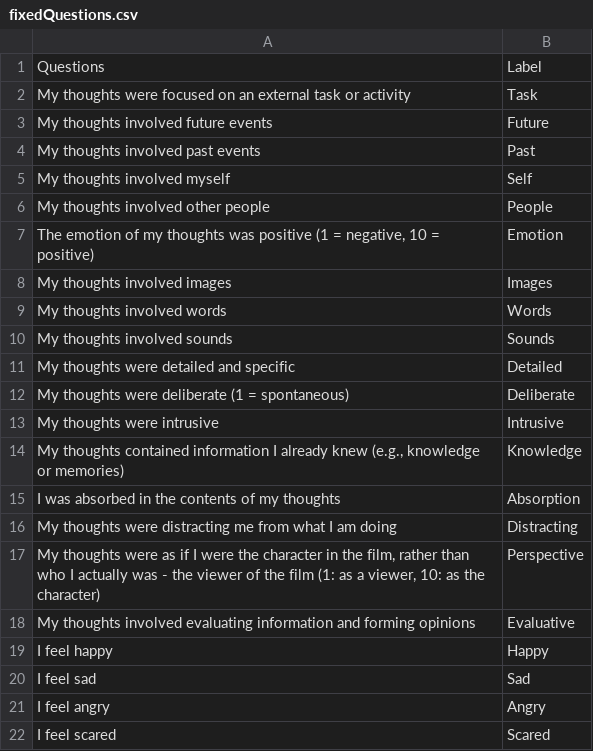
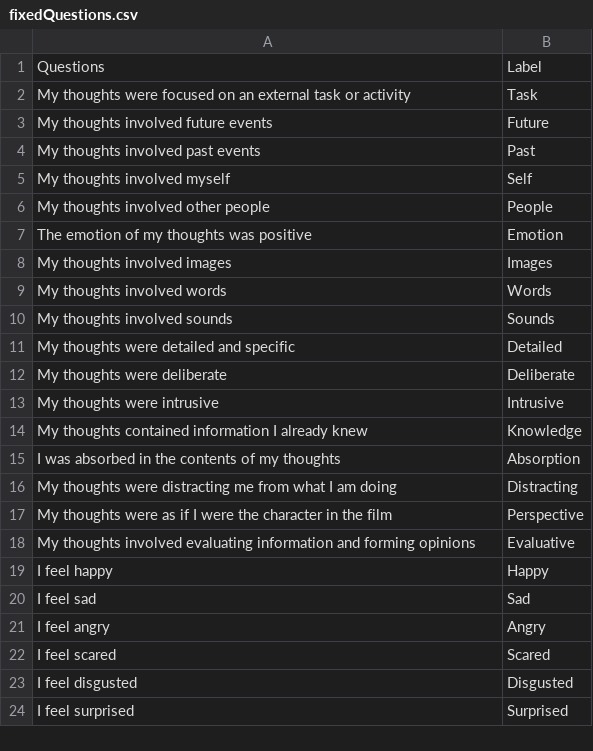
Before and after one commit to anqi-lei/fMRI_EmotionFilm_ES, a CSV file: parameters/fixedQuestions.csv, drawn as a sheet; only a part is shown; the shorter side is filled out with more unchanged rows.

```diff
--- a/parameters/fixedQuestions.csv
+++ b/parameters/fixedQuestions.csv
@@ -6,3 +6,3 @@ My thoughts involved myself,Self
 My thoughts involved other people,People
-"The emotion of my thoughts was positive (1 = negative, 10 = positive)",Emotion
+The emotion of my thoughts was positive,Emotion
 My thoughts involved images,Images
@@ -11,8 +11,8 @@ My thoughts involved sounds,Sounds
 My thoughts were detailed and specific,Detailed
-My thoughts were deliberate (1 = spontaneous),Deliberate
+My thoughts were deliberate,Deliberate
 My thoughts were intrusive,Intrusive
-"My thoughts contained information I already knew (e.g., knowledge or memories)",Knowledge
+My thoughts contained information I already knew,Knowledge
 I was absorbed in the contents of my thoughts,Absorption
 My thoughts were distracting me from what I am doing,Distracting
-"My thoughts were as if I were the character in the film, rather than who I actually was - the viewer of the film (1: as a viewer, 10: as the character)",Perspective
+My thoughts were as if I were the character in the film,Perspective
 My thoughts involved evaluating information and forming opinions,Evaluative
```
Also changed, not shown: 9 other files.
